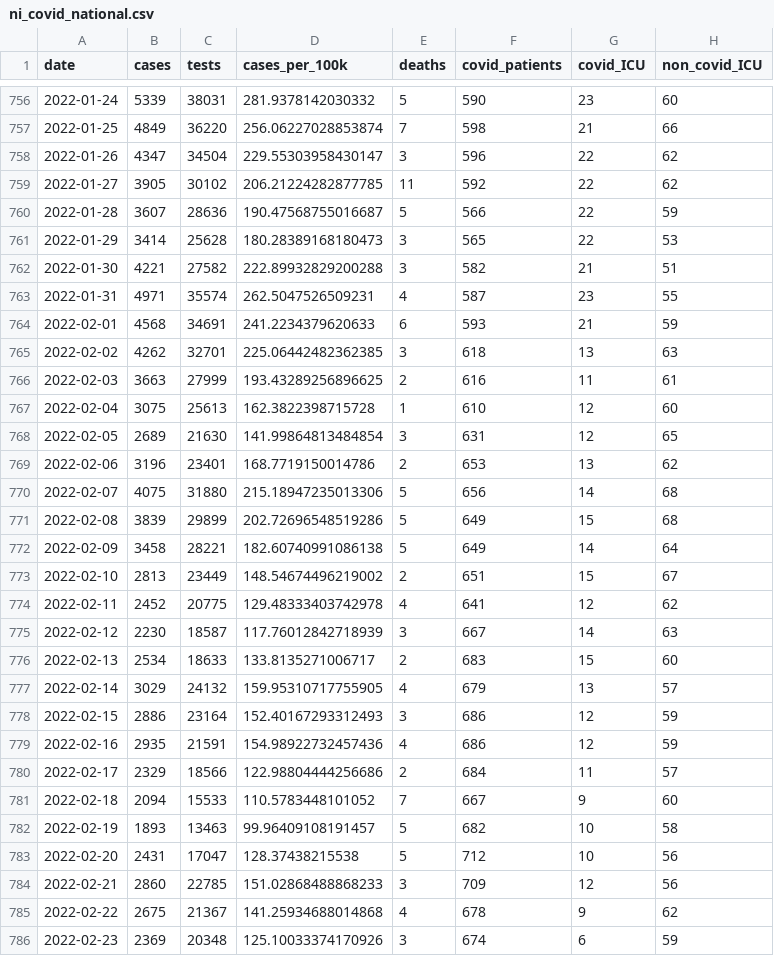
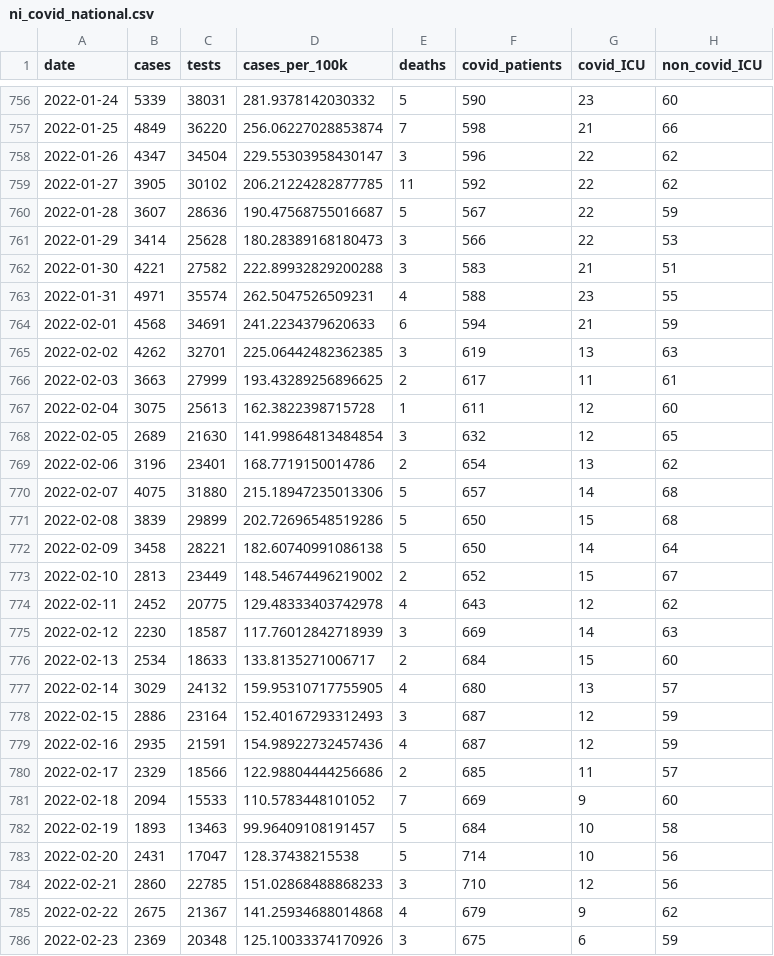
Before and after one commit to obrienjoey/covid19northernireland, a CSV file: data/ni_covid_national.csv, drawn as a sheet; only a part is shown, gaps mark what is left out; the diff covers the shown part only; the diff names each change by its address in the sheet, - before the commit and + after, or states it on an @@ line.

```diff
--- a/data/ni_covid_national.csv
+++ b/data/ni_covid_national.csv
-F760 (covid_patients): 566
+F760 (covid_patients): 567
-F761 (covid_patients): 565
+F761 (covid_patients): 566
-F762 (covid_patients): 582
+F762 (covid_patients): 583
-F763 (covid_patients): 587
+F763 (covid_patients): 588
-F764 (covid_patients): 593
+F764 (covid_patients): 594
-F765 (covid_patients): 618
+F765 (covid_patients): 619
-F766 (covid_patients): 616
+F766 (covid_patients): 617
-F767 (covid_patients): 610
+F767 (covid_patients): 611
-F768 (covid_patients): 631
+F768 (covid_patients): 632
-F769 (covid_patients): 653
+F769 (covid_patients): 654
-F770 (covid_patients): 656
+F770 (covid_patients): 657
-F771:F772 (covid_patients): 649
+F771:F772 (covid_patients): 650
-F773 (covid_patients): 651
+F773 (covid_patients): 652
-F774 (covid_patients): 641
+F774 (covid_patients): 643
-F775 (covid_patients): 667
+F775 (covid_patients): 669
-F776 (covid_patients): 683
+F776 (covid_patients): 684
-F777 (covid_patients): 679
+F777 (covid_patients): 680
-F778:F779 (covid_patients): 686
+F778:F779 (covid_patients): 687
-F780 (covid_patients): 684
+F780 (covid_patients): 685
-F781 (covid_patients): 667
+F781 (covid_patients): 669
-F782 (covid_patients): 682
+F782 (covid_patients): 684
-F783 (covid_patients): 712
+F783 (covid_patients): 714
-F784 (covid_patients): 709
+F784 (covid_patients): 710
-F785 (covid_patients): 678
+F785 (covid_patients): 679
-F786 (covid_patients): 674
+F786 (covid_patients): 675
```
Also changed, not shown: 1 added row and 60 edited cells elsewhere in this file, data/ni_covid_local.csv, 1 other file.
